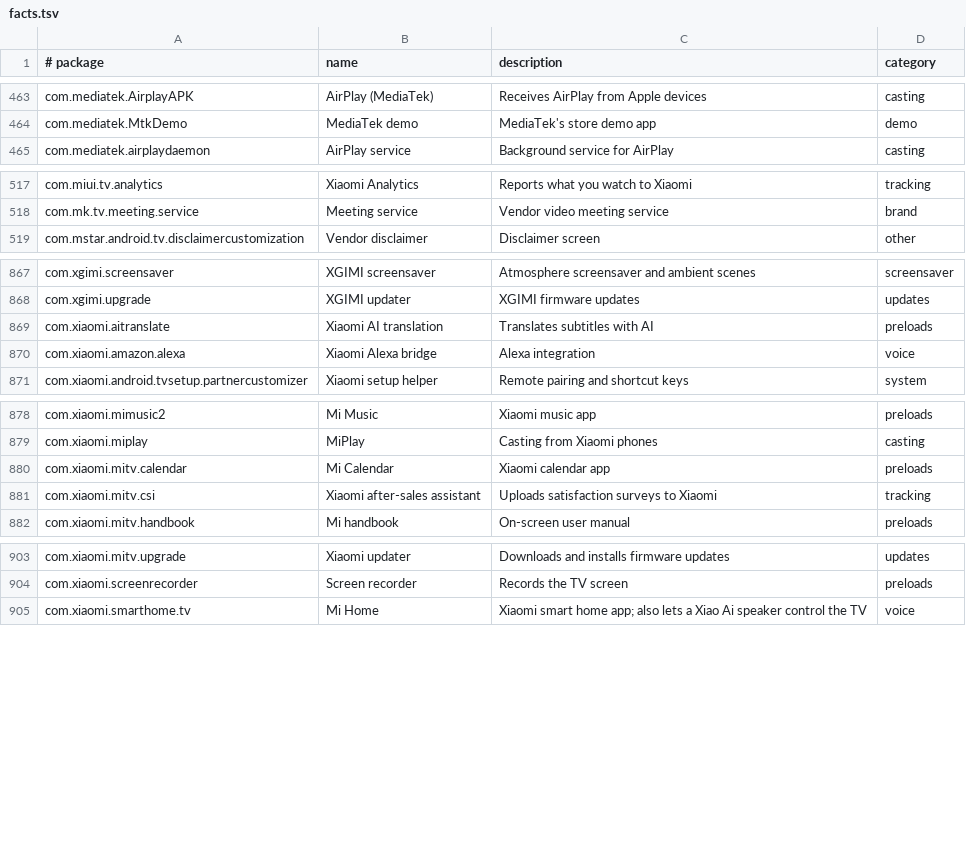
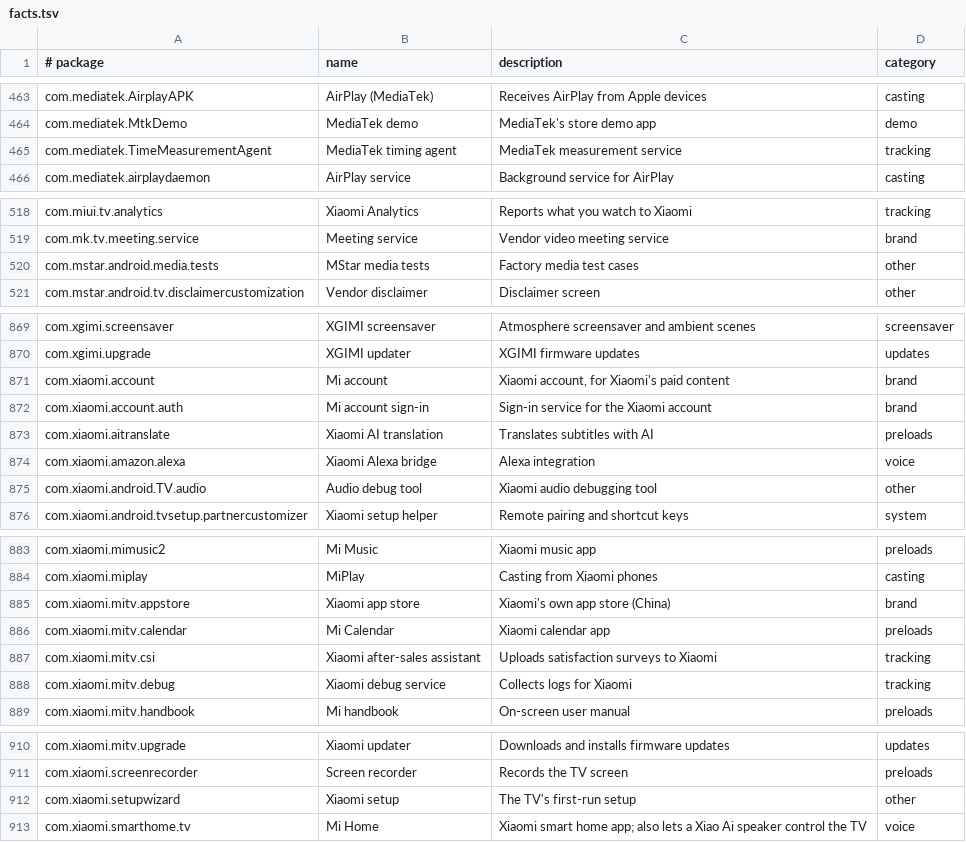
Before and after one commit to 3doxupox/cleanyourtv-app, a TSV file: core/spec/src/main/resources/tv/cleanyour/core/spec/facts.tsv, drawn as a sheet; only a part is shown, gaps mark what is left out; the diff names each change by its address in the sheet, - before the commit and + after, or states it on an @@ line.

```diff
--- a/core/spec/src/main/resources/tv/cleanyour/core/spec/facts.tsv
+++ b/core/spec/src/main/resources/tv/cleanyour/core/spec/facts.tsv
+row 465: com.mediatek.TimeMeasurementAgent | MediaTek timing agent | MediaTek measurement service | tracking
+row 520: com.mstar.android.media.tests | MStar media tests | Factory media test cases | other
+row 871: com.xiaomi.account | Mi account | Xiaomi account, for Xiaomi's paid content | brand
+row 872: com.xiaomi.account.auth | Mi account sign-in | Sign-in service for the Xiaomi account | brand
+row 875: com.xiaomi.android.TV.audio | Audio debug tool | Xiaomi audio debugging tool | other
+row 885: com.xiaomi.mitv.appstore | Xiaomi app store | Xiaomi's own app store (China) | brand
+row 888: com.xiaomi.mitv.debug | Xiaomi debug service | Collects logs for Xiaomi | tracking
+row 912: com.xiaomi.setupwizard | Xiaomi setup | The TV's first-run setup | other
```
Also changed, not shown: core/spec/upstream-feedback/curation-notes.tsv, core/spec/upstream-feedback/unverified-facts.tsv, 5 other files.
